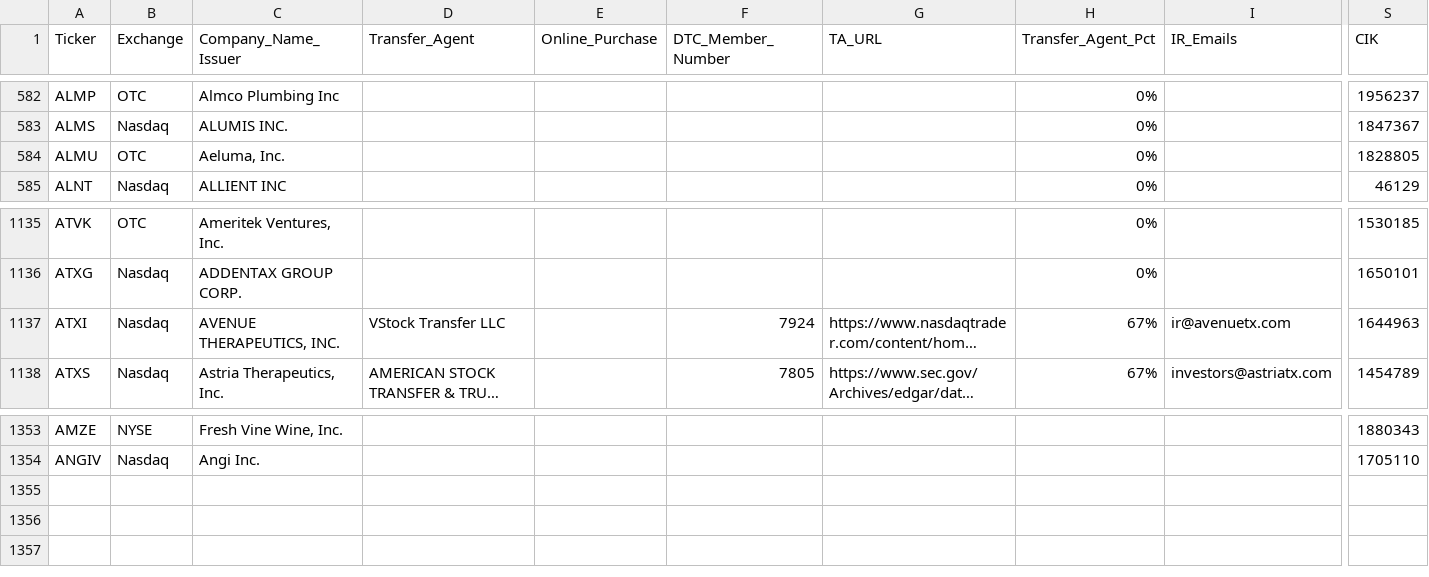
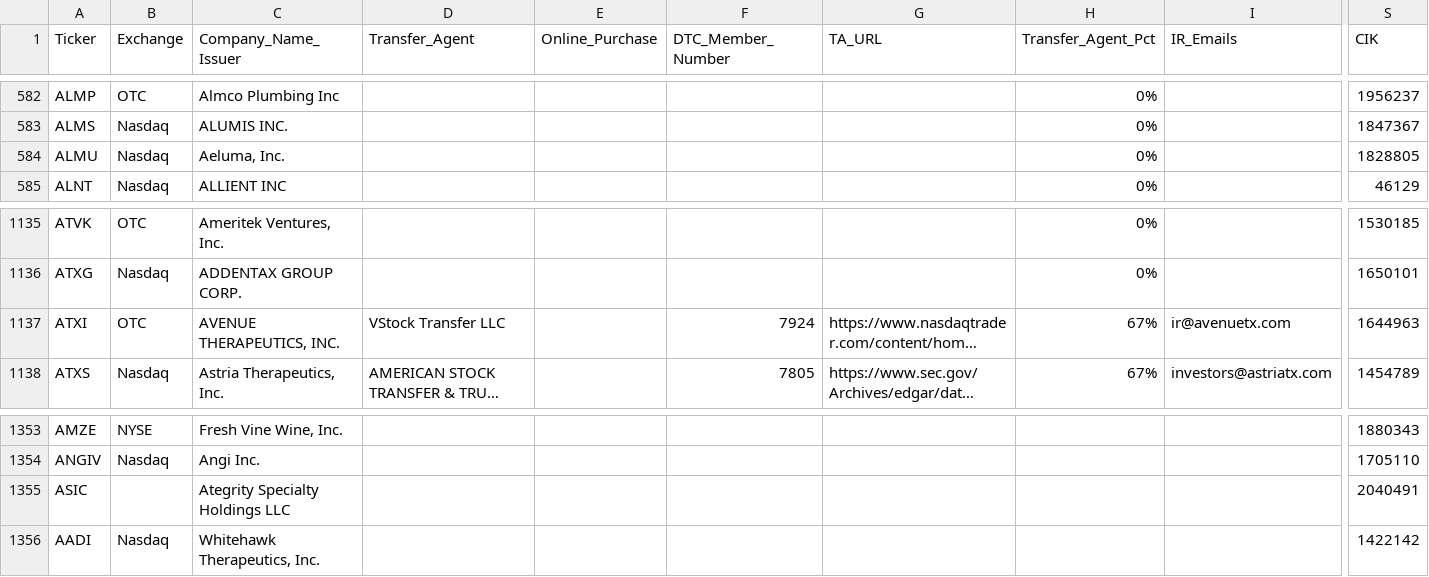
Before and after one commit to WhyDRS/Database, a CSV file: data/Issuers/Main-Database-CSV-Files/A.csv, drawn as a sheet; only a part is shown, gaps mark what is left out; long unchanged cells end in …; rows hold the shown columns only; the diff names each change by its address in the sheet, - before the commit and + after, or states it on an @@ line.

```diff
--- a/data/Issuers/Main-Database-CSV-Files/A.csv
+++ b/data/Issuers/Main-Database-CSV-Files/A.csv
-B584 (Exchange): OTC
+B584 (Exchange): Nasdaq
-B1137 (Exchange): Nasdaq
+B1137 (Exchange): OTC
+row 1355: ASIC |  | Ategrity Specialty Holdings LLC |  |  |  |  |  |  | 2040491
+row 1356: AADI | Nasdaq | Whitehawk Therapeutics, Inc. |  |  |  |  |  |  | 1422142
```
Also changed, not shown: data/Issuers/Main-Database-CSV-Files/C.csv, data/Issuers/Main-Database-CSV-Files/D.csv, 11 other files.
